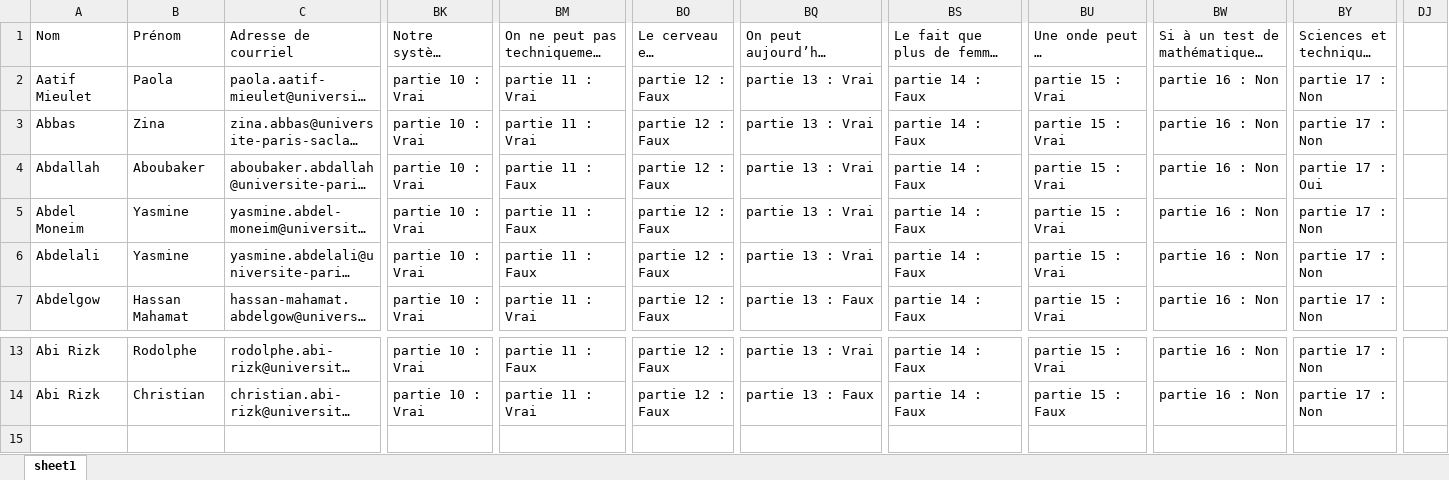
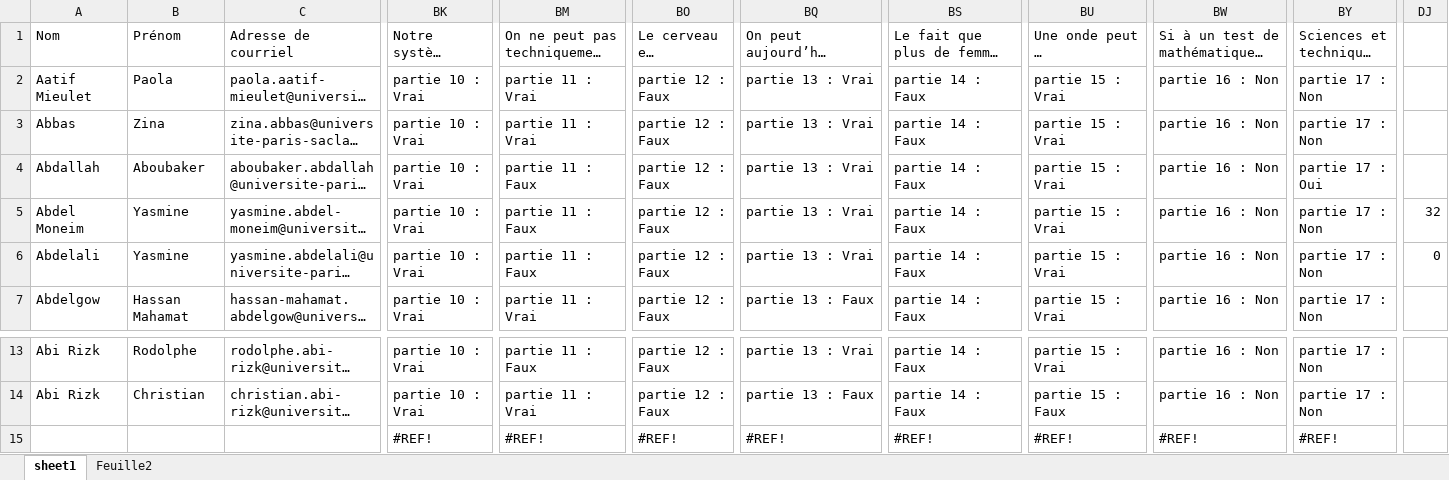
Before and after one commit to tonyfevrier/xlspython, an Excel workbook: fichiers_xls/test_copie.xlsx, sheet sheet1, drawn as a sheet; only a part is shown, gaps mark what is left out; long unchanged cells end in …; values as stored, in another font and other column widths than the file's, no cell formats; rows hold the shown columns only; the diff names each change by its address in the sheet, - before the commit and + after, or states it on an @@ line.

```diff
--- a/fichiers_xls/test_copie.xlsx (sheet sheet1)
+++ b/fichiers_xls/test_copie.xlsx (sheet sheet1)
+sheet tab: Feuille2
-DJ5: (empty)
+DJ5: 32
-DJ6: (empty)
+DJ6: 0
+row 15:  |  |  | #REF! | #REF! | #REF! | #REF! | #REF! | #REF! | #REF! | #REF!
```
Also changed, not shown: cell formats, fichiers_xls/test.xlsx, fichiers_xls/test_generated.xlsx, 2 other files.
